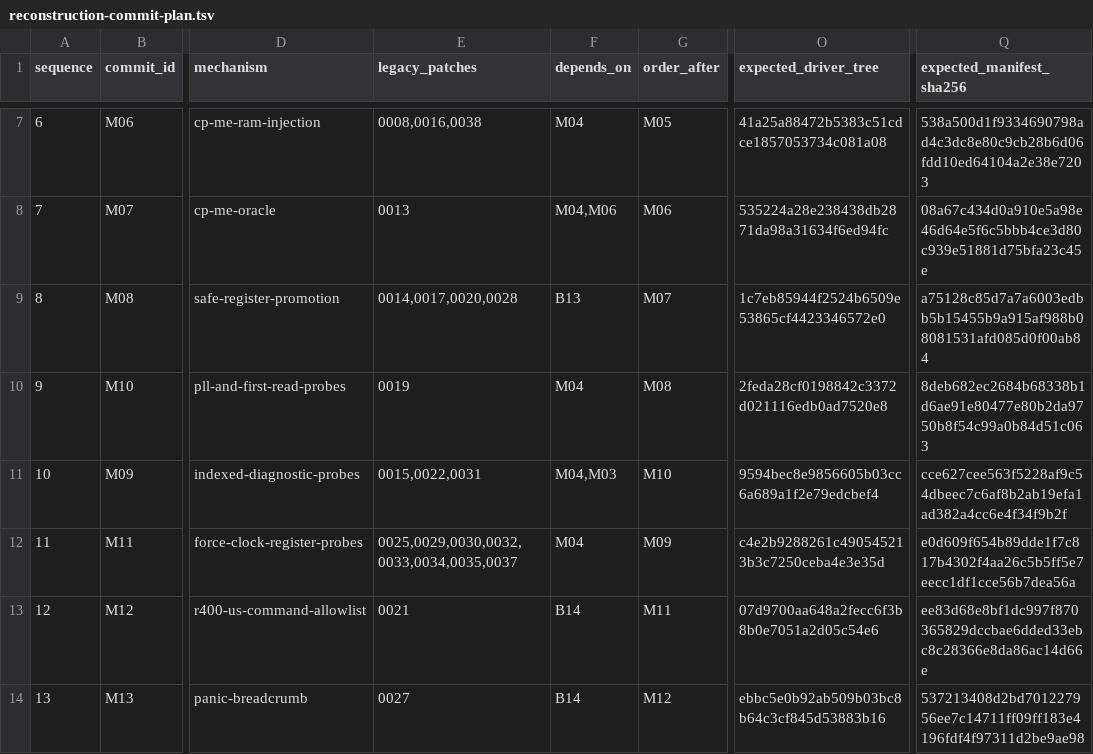
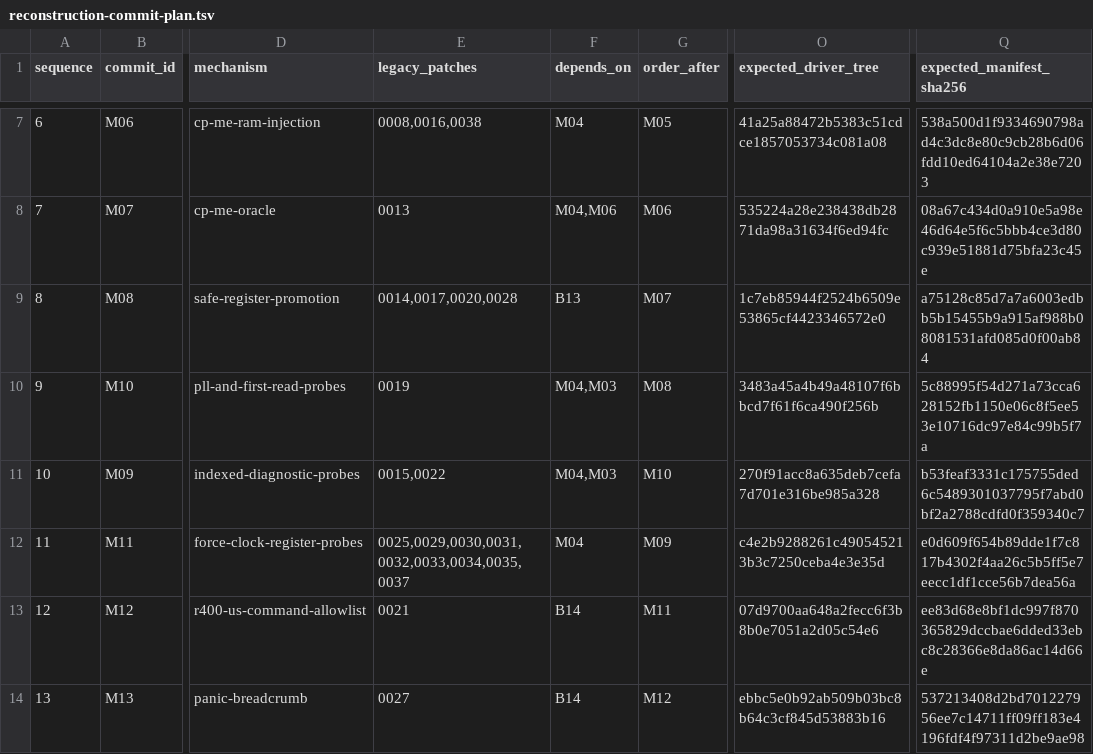
Before and after one commit to Oichkatzelesfrettschen/linux-radeon-gororoba, a TSV file: docs/reconstruction-commit-plan.tsv, drawn as a sheet; only a part is shown, gaps mark what is left out; the diff names each change by its address in the sheet, - before the commit and + after, or states it on an @@ line.

```diff
--- a/docs/reconstruction-commit-plan.tsv
+++ b/docs/reconstruction-commit-plan.tsv
-F10 (depends_on): M04
+F10 (depends_on): M04,M03
-O10 (expected_driver_tree): 2feda28cf0198842c3372d021116edb0ad7520e8
+O10 (expected_driver_tree): 3483a45a4b49a48107f6bbcd7f61f6ca490f256b
-Q10 (expected_manifest_sha256): 8deb682ec2684b68338b1d6ae91e80477e80b2da9750b8f54c99a0b84d51c063
+Q10 (expected_manifest_sha256): 5c88995f54d271a73cca628152fb1150e06c8f5ee53e10716dc97e84c99b5f7a
-E11 (legacy_patches): 0015,0022,0031
+E11 (legacy_patches): 0015,0022
-O11 (expected_driver_tree): 9594bec8e9856605b03cc6a689a1f2e79edcbef4
+O11 (expected_driver_tree): 270f91acc8a635deb7cefa7d701e316be985a328
-Q11 (expected_manifest_sha256): cce627cee563f5228af9c54dbeec7c6af8b2ab19efa1ad382a4cc6e4f34f9b2f
+Q11 (expected_manifest_sha256): b53feaf3331c175755ded6c5489301037795f7abd0bf2a2788cdfd0f359340c7
-E12 (legacy_patches): 0025,0029,0030,0032,0033,0034,0035,0037
+E12 (legacy_patches): 0025,0029,0030,0031,0032,0033,0034,0035,0037
```
Also changed, not shown: docs/reconstruction-effect-assignments.tsv, migration/expected-prefixes/mechanism/M09.manifest.tsv, 6 other files.
